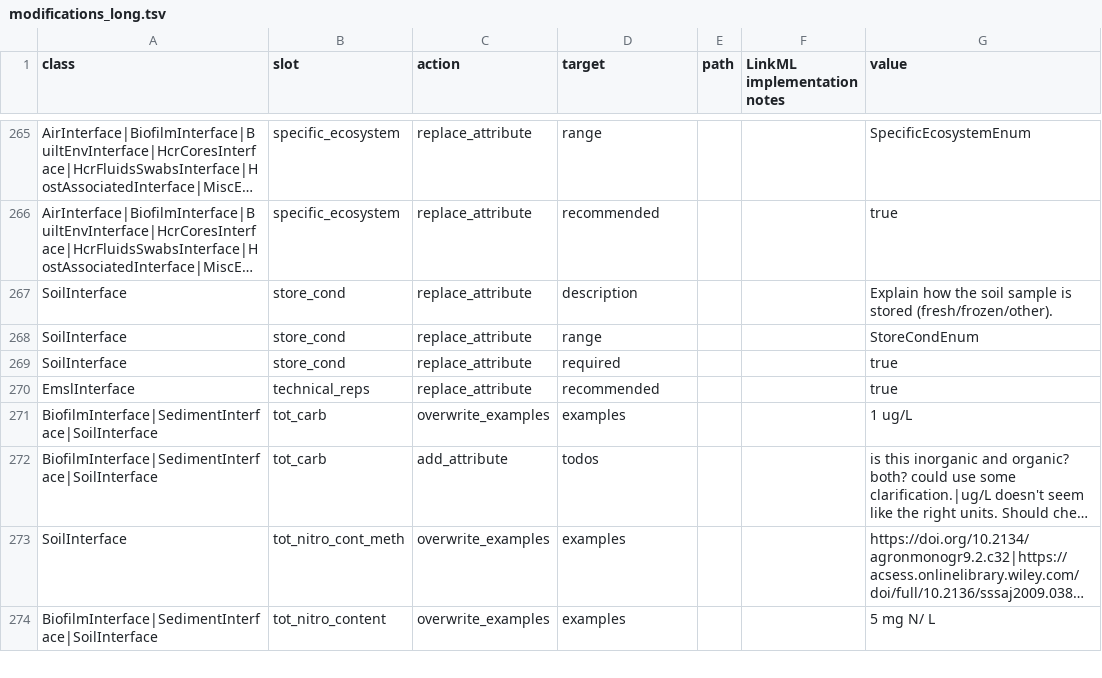
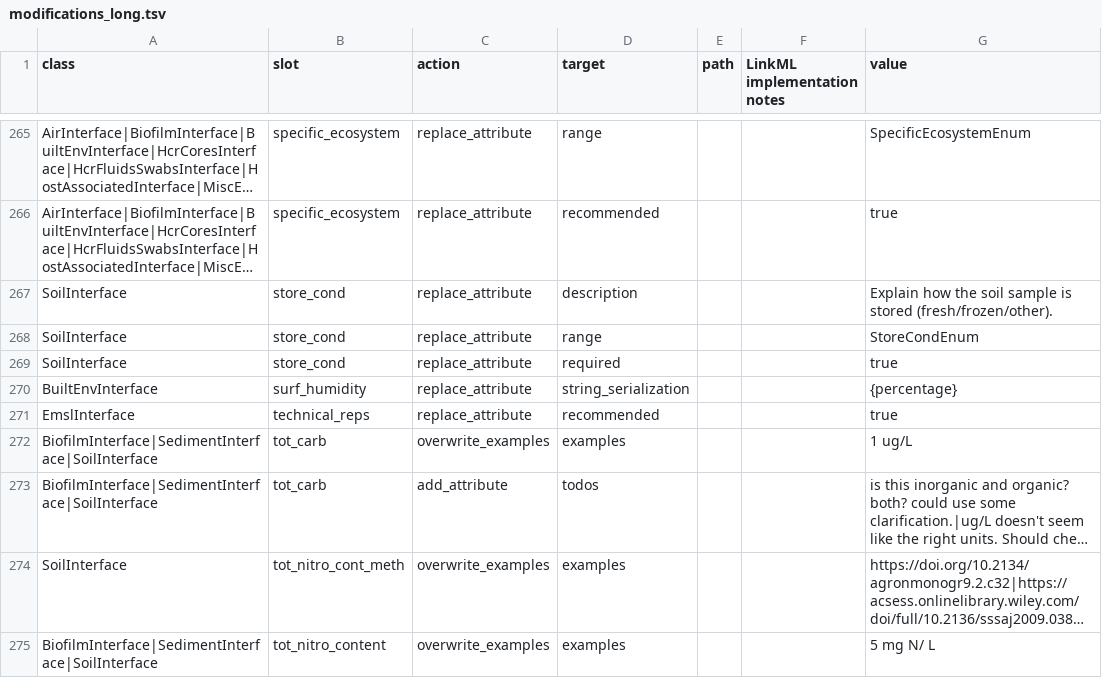
Before and after one commit to microbiomedata/submission-schema, a TSV file: sheets_and_friends/tsv_in/modifications_long.tsv, drawn as a sheet; only a part is shown, gaps mark what is left out; long unchanged cells end in ….

Commit message:
Update surf_humidity to admit plain percentage

```diff
--- a/sheets_and_friends/tsv_in/modifications_long.tsv
+++ b/sheets_and_friends/tsv_in/modifications_long.tsv
@@ -269,2 +269,3 @@ SoilInterface	store_cond	replace_attribute	range			StoreCondEnum
 SoilInterface	store_cond	replace_attribute	required			true
+BuiltEnvInterface	surf_humidity	replace_attribute	string_serialization			{percentage}
 EmslInterface	technical_reps	replace_attribute	recommended			true
```
